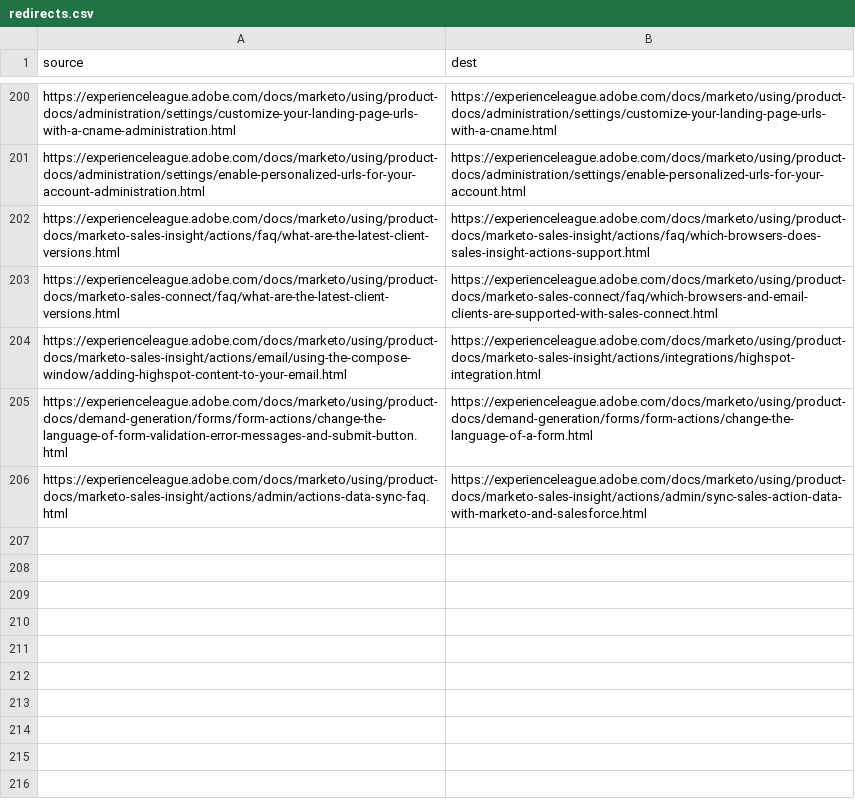
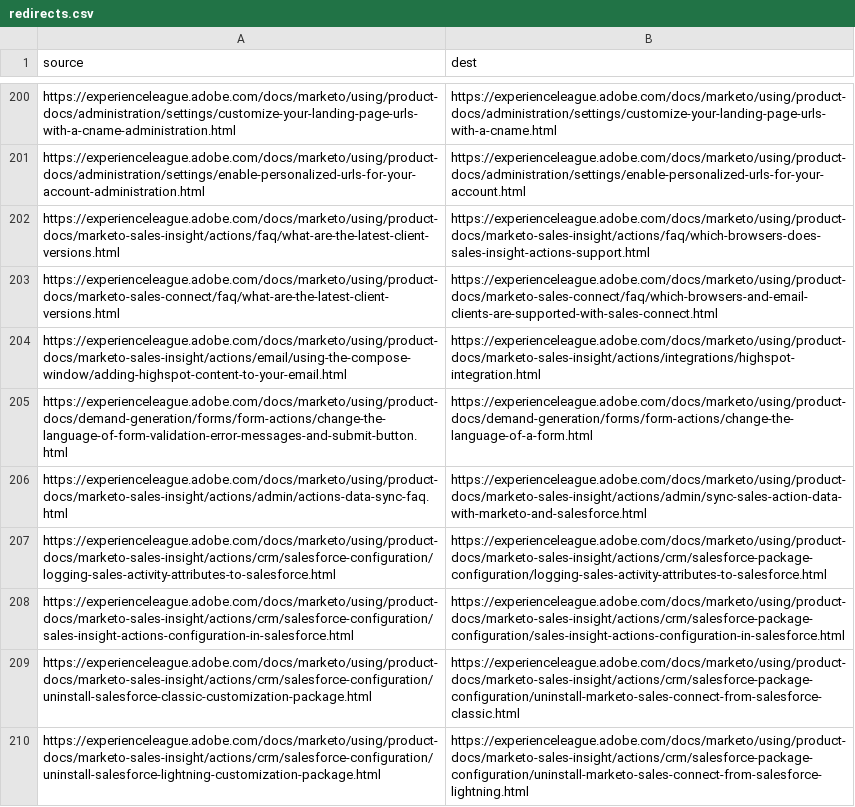
Before and after one commit to AdobeDocs/marketo.en, a CSV file: redirects.csv, drawn as a sheet; only a part is shown, gaps mark what is left out; the diff names each change by its address in the sheet, - before the commit and + after, or states it on an @@ line.

Commit message:
added package to sfdc-config section

```diff
--- a/redirects.csv
+++ b/redirects.csv
+row 207: https://experienceleague.adobe.com/docs/marketo/using/product-docs/marketo-sales-insight/actions/crm/salesforce-configuration/logging-sales-activity-attributes-to-salesforce.html | https://experienceleague.adobe.com/docs/marketo/using/product-docs/marketo-sales-insight/actions/crm/salesforce-package-configuration/logging-sales-activity-attributes-to-salesforce.html
+row 208: https://experienceleague.adobe.com/docs/marketo/using/product-docs/marketo-sales-insight/actions/crm/salesforce-configuration/sales-insight-actions-configuration-in-salesforce.html | https://experienceleague.adobe.com/docs/marketo/using/product-docs/marketo-sales-insight/actions/crm/salesforce-package-configuration/sales-insight-actions-configuration-in-salesforce.html
+row 209: https://experienceleague.adobe.com/docs/marketo/using/product-docs/marketo-sales-insight/actions/crm/salesforce-configuration/uninstall-salesforce-classic-customization-package.html | https://experienceleague.adobe.com/docs/marketo/using/product-docs/marketo-sales-insight/actions/crm/salesforce-package-configuration/uninstall-marketo-sales-connect-from-salesforce-classic.html
+row 210: https://experienceleague.adobe.com/docs/marketo/using/product-docs/marketo-sales-insight/actions/crm/salesforce-configuration/uninstall-salesforce-lightning-customization-package.html | https://experienceleague.adobe.com/docs/marketo/using/product-docs/marketo-sales-insight/actions/crm/salesforce-package-configuration/uninstall-marketo-sales-connect-from-salesforce-lightning.html
```
Also changed, not shown: 53 other files.
